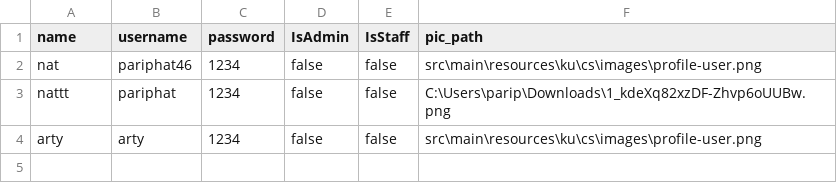
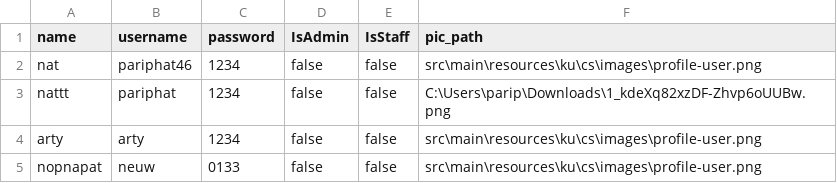
Before and after one commit to Pariphatt/Project_Ku_traffy-fondue, a CSV file: assets/users.csv, drawn as a sheet; the diff names each change by its address in the sheet, - before the commit and + after, or states it on an @@ line.

```diff
--- a/assets/users.csv
+++ b/assets/users.csv
+row 5: nopnapat | neuw | 0133 | false | false | src\main\resources\ku\cs\images\profile-user.png
```
Also changed, not shown: 10 other files.
